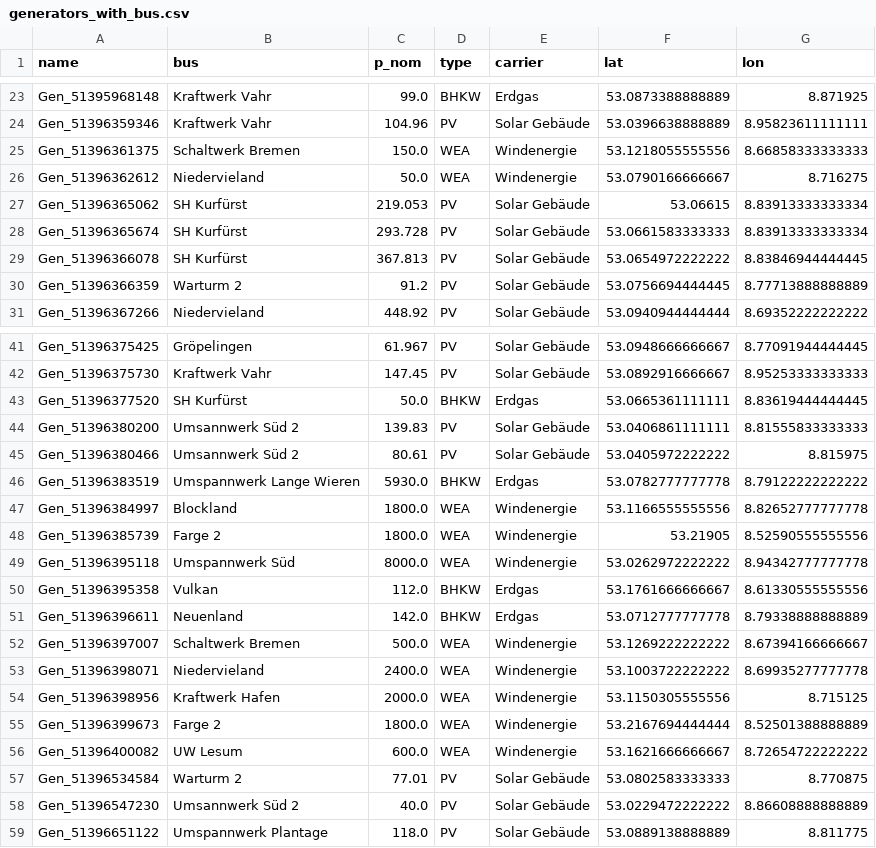
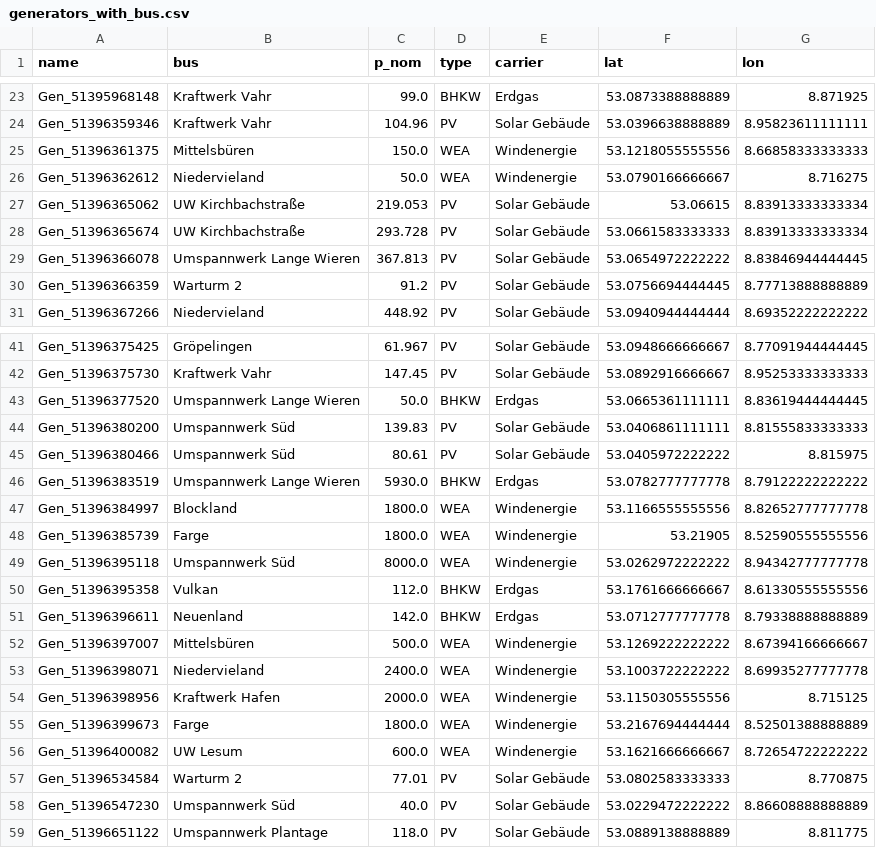
Before and after one commit to alexdergeile/Netzmodell_Bremen, a CSV file: Daten für Projekt/Generators.csv + einspeiseprofile/generators_with_bus.csv, drawn as a sheet; only a part is shown, gaps mark what is left out; the diff covers the shown part only.

```diff
--- a/Daten für Projekt/Generators.csv + einspeiseprofile/generators_with_bus.csv
+++ b/Daten für Projekt/Generators.csv + einspeiseprofile/generators_with_bus.csv
@@ -24,7 +24,7 @@ Gen_51395968148,Kraftwerk Vahr,99.0,BHKW,Erdgas,53.0873388888889,8.871925
 Gen_51396359346,Kraftwerk Vahr,104.96,PV,Solar Gebäude,53.0396638888889,8.95823611111111
-Gen_51396361375,Schaltwerk Bremen,150.0,WEA,Windenergie,53.1218055555556,8.66858333333333
+Gen_51396361375,Mittelsbüren,150.0,WEA,Windenergie,53.1218055555556,8.66858333333333
 Gen_51396362612,Niedervieland,50.0,WEA,Windenergie,53.0790166666667,8.716275
-Gen_51396365062,SH Kurfürst,219.053,PV,Solar Gebäude,53.06615,8.83913333333334
-Gen_51396365674,SH Kurfürst,293.728,PV,Solar Gebäude,53.0661583333333,8.83913333333334
-Gen_51396366078,SH Kurfürst,367.813,PV,Solar Gebäude,53.0654972222222,8.83846944444445
+Gen_51396365062,UW Kirchbachstraße,219.053,PV,Solar Gebäude,53.06615,8.83913333333334
+Gen_51396365674,UW Kirchbachstraße,293.728,PV,Solar Gebäude,53.0661583333333,8.83913333333334
+Gen_51396366078,Umspannwerk Lange Wieren,367.813,PV,Solar Gebäude,53.0654972222222,8.83846944444445
 Gen_51396366359,Warturm 2,91.2,PV,Solar Gebäude,53.0756694444445,8.77713888888889
@@ -42,8 +42,8 @@ Gen_51396375425,Gröpelingen,61.967,PV,Solar Gebäude,53.0948666666667,8.7709194
 Gen_51396375730,Kraftwerk Vahr,147.45,PV,Solar Gebäude,53.0892916666667,8.95253333333333
-Gen_51396377520,SH Kurfürst,50.0,BHKW,Erdgas,53.0665361111111,8.83619444444445
-Gen_51396380200,Umsannwerk Süd 2,139.83,PV,Solar Gebäude,53.0406861111111,8.81555833333333
-Gen_51396380466,Umsannwerk Süd 2,80.61,PV,Solar Gebäude,53.0405972222222,8.815975
+Gen_51396377520,Umspannwerk Lange Wieren,50.0,BHKW,Erdgas,53.0665361111111,8.83619444444445
+Gen_51396380200,Umspannwerk Süd,139.83,PV,Solar Gebäude,53.0406861111111,8.81555833333333
+Gen_51396380466,Umspannwerk Süd,80.61,PV,Solar Gebäude,53.0405972222222,8.815975
 Gen_51396383519,Umspannwerk Lange Wieren,5930.0,BHKW,Erdgas,53.0782777777778,8.79122222222222
 Gen_51396384997,Blockland,1800.0,WEA,Windenergie,53.1166555555556,8.82652777777778
-Gen_51396385739,Farge 2,1800.0,WEA,Windenergie,53.21905,8.52590555555556
+Gen_51396385739,Farge,1800.0,WEA,Windenergie,53.21905,8.52590555555556
 Gen_51396395118,Umspannwerk Süd,8000.0,WEA,Windenergie,53.0262972222222,8.94342777777778
@@ -51,9 +51,9 @@ Gen_51396395358,Vulkan,112.0,BHKW,Erdgas,53.1761666666667,8.61330555555556
 Gen_51396396611,Neuenland,142.0,BHKW,Erdgas,53.0712777777778,8.79338888888889
-Gen_51396397007,Schaltwerk Bremen,500.0,WEA,Windenergie,53.1269222222222,8.67394166666667
+Gen_51396397007,Mittelsbüren,500.0,WEA,Windenergie,53.1269222222222,8.67394166666667
 Gen_51396398071,Niedervieland,2400.0,WEA,Windenergie,53.1003722222222,8.69935277777778
 Gen_51396398956,Kraftwerk Hafen,2000.0,WEA,Windenergie,53.1150305555556,8.715125
-Gen_51396399673,Farge 2,1800.0,WEA,Windenergie,53.2167694444444,8.52501388888889
+Gen_51396399673,Farge,1800.0,WEA,Windenergie,53.2167694444444,8.52501388888889
 Gen_51396400082,UW Lesum,600.0,WEA,Windenergie,53.1621666666667,8.72654722222222
 Gen_51396534584,Warturm 2,77.01,PV,Solar Gebäude,53.0802583333333,8.770875
-Gen_51396547230,Umsannwerk Süd 2,40.0,PV,Solar Gebäude,53.0229472222222,8.86608888888889
+Gen_51396547230,Umspannwerk Süd,40.0,PV,Solar Gebäude,53.0229472222222,8.86608888888889
 Gen_51396651122,Umspannwerk Plantage,118.0,PV,Solar Gebäude,53.0889138888889,8.811775
```
Also changed, not shown: 18 edited cells elsewhere in this file, Daten für Projekt/Knoten+Leitungen (important)/pypsa_substations_110kV_filtered_cleaned.csv, 1 other file.
